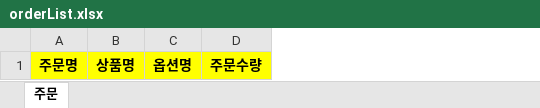
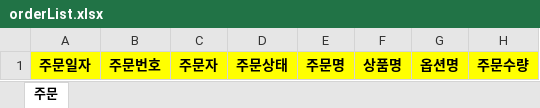
Before and after one commit to leeseungnam/partner-server, an Excel workbook: src/main/resources/templates/excel/orderList.xlsx, sheet 주문, drawn as a sheet; only a part is shown; values as stored, in another font and other column widths than the file's, no borders; the diff names each change by its address in the sheet, - before the commit and + after, or states it on an @@ line.

Commit message:
주문목록 엑셀 템플릿 수정

```diff
--- a/src/main/resources/templates/excel/orderList.xlsx (sheet 주문)
+++ b/src/main/resources/templates/excel/orderList.xlsx (sheet 주문)
+column A, row 1: 주문일자
+column B, row 1: 주문번호
+column C, row 1: 주문자
+column D, row 1: 주문상태
```
